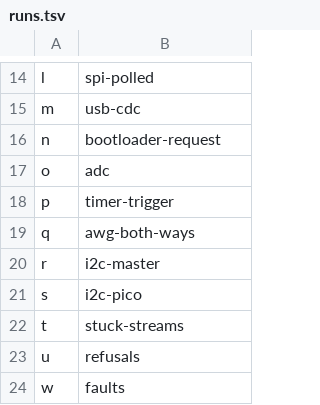
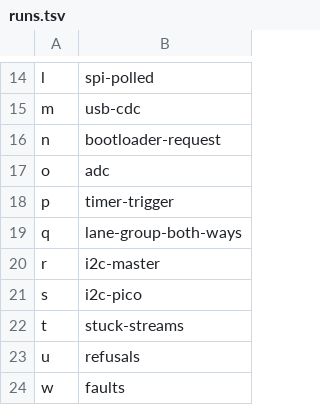
Before and after one commit to Eirik2020/ferrohal-stm32, a TSV file: hil/nucleo-h753zi-loopback/runs.tsv, drawn as a sheet; only a part is shown, gaps mark what is left out.

```diff
--- a/hil/nucleo-h753zi-loopback/runs.tsv
+++ b/hil/nucleo-h753zi-loopback/runs.tsv
@@ -18,3 +18,3 @@ o	adc
 p	timer-trigger
-q	awg-both-ways
+q	lane-group-both-ways
 r	i2c-master
```
Also changed, not shown: hil/nucleo-f401re-loopback/runs.tsv, 41 other files.
